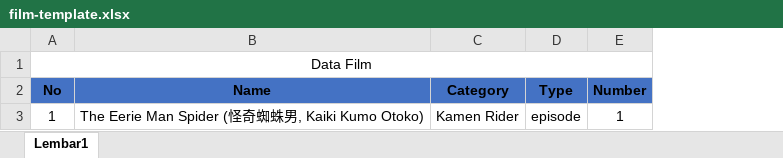
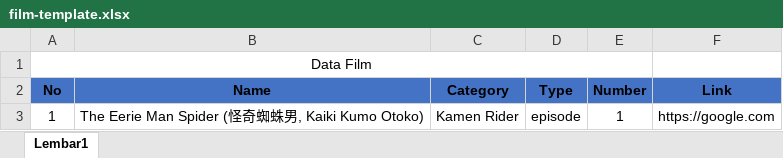
Before and after one commit to fitrailyasa/tokusatsu, an Excel workbook: public/assets/template/film-template.xlsx, sheet Lembar1, drawn as a sheet; values as stored, in another font and other column widths than the file's, no borders; the diff names each change by its address in the sheet, - before the commit and + after, or states it on an @@ line.

Commit message:
feat: add link column in table film

```diff
--- a/public/assets/template/film-template.xlsx (sheet Lembar1)
+++ b/public/assets/template/film-template.xlsx (sheet Lembar1)
+column F (Link), row 3: https://google.com
```
Also changed, not shown: 10 other files.
